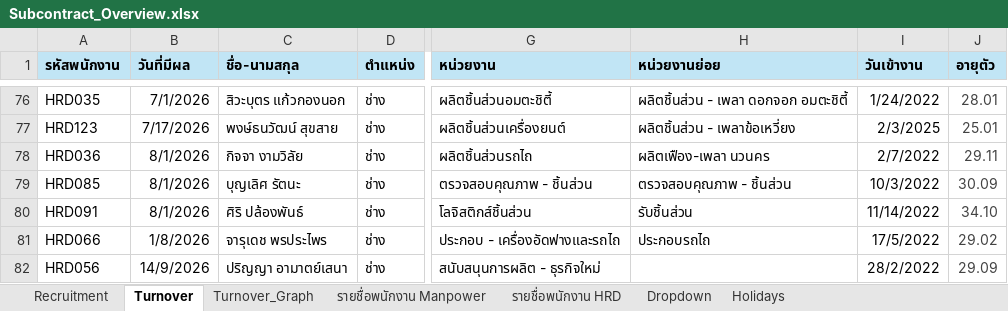
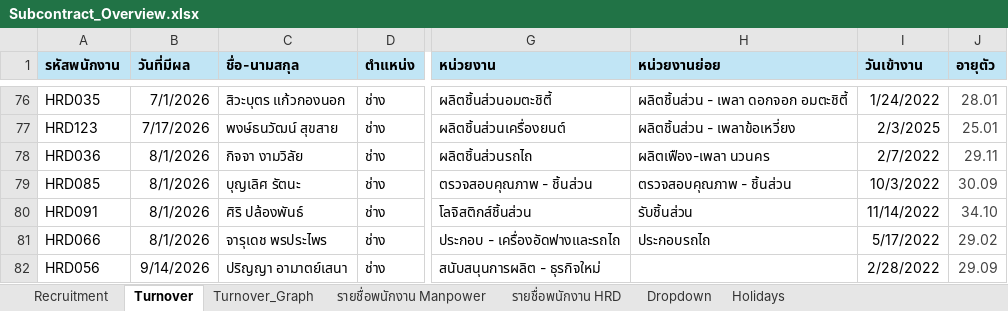
Before and after one commit to lapatj12/Recruitment_Dashboard, an Excel workbook: data/Subcontract_Overview.xlsx, sheet Turnover, drawn as a sheet; only a part is shown, gaps mark what is left out; values as stored, in another font and other column widths than the file's, no borders; table styles not drawn; the diff names each change by its address in the sheet, - before the commit and + after, or states it on an @@ line.

```diff
--- a/data/Subcontract_Overview.xlsx (sheet Turnover)
+++ b/data/Subcontract_Overview.xlsx (sheet Turnover)
-B81 (วันที่มีผล): 1/8/2026
+B81 (วันที่มีผล): 8/1/2026
-I81 (วันเข้างาน): 17/5/2022
+I81 (วันเข้างาน): 5/17/2022
-B82 (วันที่มีผล): 14/9/2026
+B82 (วันที่มีผล): 9/14/2026
-I82 (วันเข้างาน): 28/2/2022
+I82 (วันเข้างาน): 2/28/2022
```
Also changed, not shown: sheet รายชื่อพนักงาน HRD, sheet รายชื่อพนักงาน Manpower, sheet Turnover_Graph, formulas that keep their value, charts or pictures.
